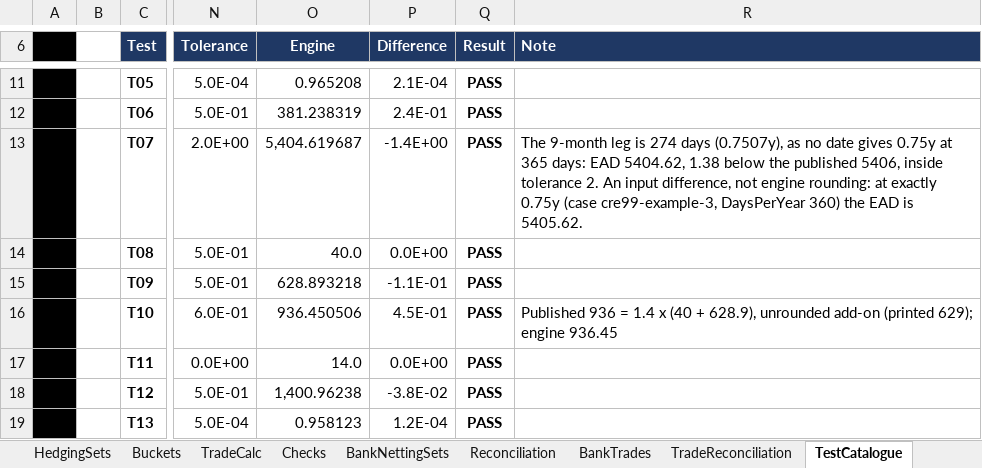
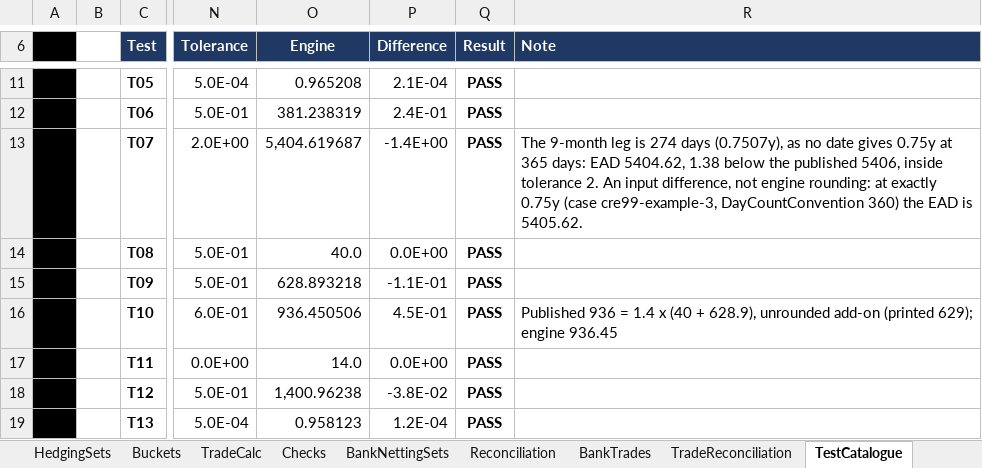
Before and after one commit to danielep71/K-SACCR, an Excel workbook: src/workbook/SACCR_Template.xlsx, sheet TestCatalogue, drawn as a sheet; only a part is shown, gaps mark what is left out; values as stored, in another font and other column widths than the file's, no borders; charts and pictures and conditional formats not drawn; the diff names each change by its address in the sheet, - before the commit and + after, or states it on an @@ line.

Commit message:
Choose the days of the year and the calendar on Params instead of the two conventions (#721)

```diff
--- a/src/workbook/SACCR_Template.xlsx (sheet TestCatalogue)
+++ b/src/workbook/SACCR_Template.xlsx (sheet TestCatalogue)
-R13 (Note): …(case cre99-example-3, DaysPerYear 360) the…
+R13 (Note): …(case cre99-example-3, DayCountConvention 360) the…
```
Also changed, not shown: sheet Params, sheet README, sheet Basel_vs_CRR, hidden cells, 31 other files.
